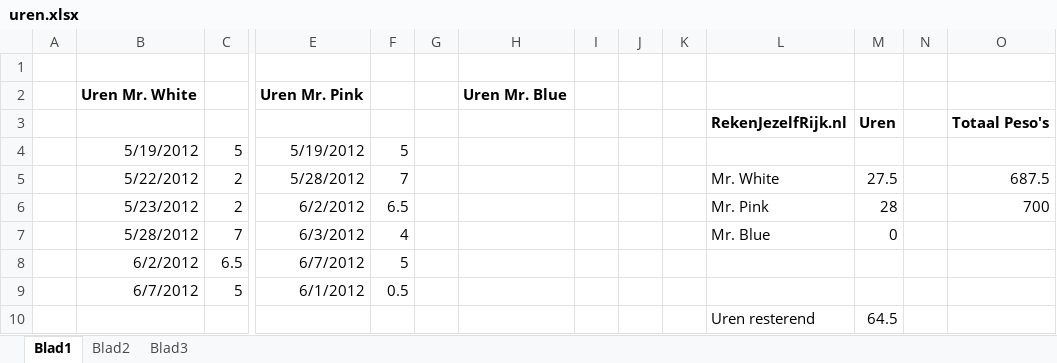
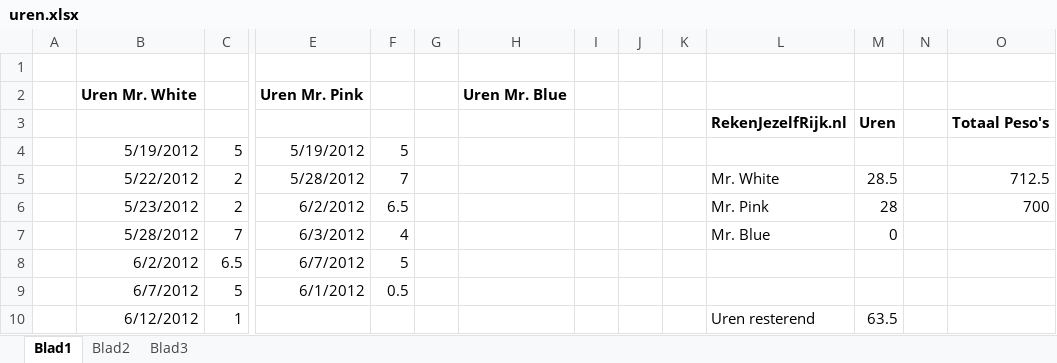
Before and after one commit to wakkomail/community-framework, an Excel workbook: Reservoirdogs/uren.xlsx, sheet Blad1, drawn as a sheet; only a part is shown, gaps mark what is left out; values as stored, in another font and other column widths than the file's, no borders; removed rows and columns are numbered as before the commit, all else as after; rows hold the shown columns only; the diff names each change by its address in the sheet, - before the commit and + after, or states it on an @@ line.

```diff
--- a/Reservoirdogs/uren.xlsx (sheet Blad1)
+++ b/Reservoirdogs/uren.xlsx (sheet Blad1)
-M5: 27.5
+M5: 28.5
-O5: 687.5
+O5: 712.5
-row 10:  |  |  |  |  |  |  |  |  |  | Uren resterend | 64.5
+row 10:  | 6/12/2012 | 1 |  |  |  |  |  |  |  | Uren resterend | 63.5
```
Also changed, not shown: 12 other files.
